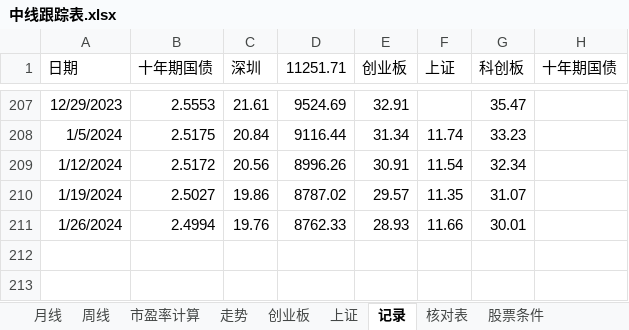
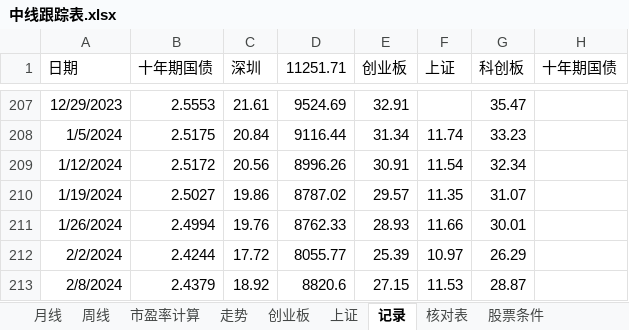
Before and after one commit to webIcome/k-line, an Excel workbook: 中线跟踪表.xlsx, sheet 记录, drawn as a sheet; only a part is shown, gaps mark what is left out; values as stored, in another font and other column widths than the file's, no borders; the diff names each change by its address in the sheet, - before the commit and + after, or states it on an @@ line.

```diff
--- a/中线跟踪表.xlsx (sheet 记录)
+++ b/中线跟踪表.xlsx (sheet 记录)
+row 212: 2/2/2024 | 2.4244 | 17.72 | 8055.77 | 25.39 | 10.97 | 26.29
+row 213: 2/8/2024 | 2.4379 | 18.92 | 8820.6 | 27.15 | 11.53 | 28.87
```
Also changed, not shown: sheet 上证, charts or pictures.
